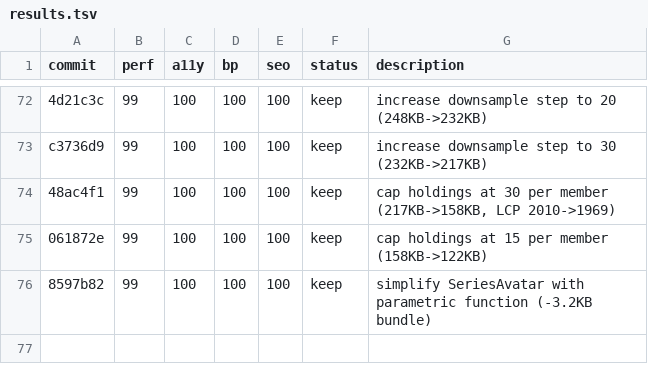
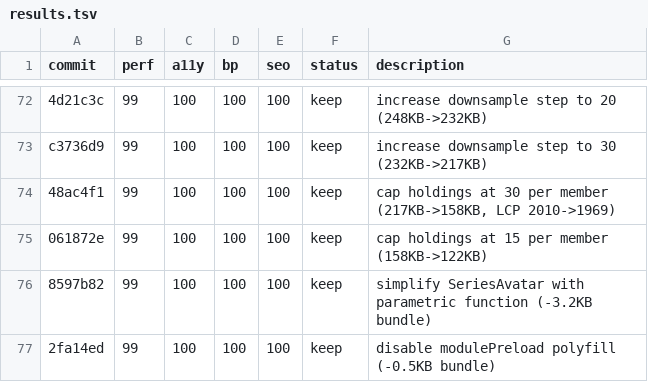
Before and after one commit to avinash753159/BBMB-Index, a TSV file: results.tsv, drawn as a sheet; only a part is shown, gaps mark what is left out; the diff names each change by its address in the sheet, - before the commit and + after, or states it on an @@ line.

Commit message:
log experiment: disable modulePreload polyfill

```diff
--- a/results.tsv
+++ b/results.tsv
+row 77: 2fa14ed | 99 | 100 | 100 | 100 | keep | disable modulePreload polyfill (-0.5KB bundle)
```
